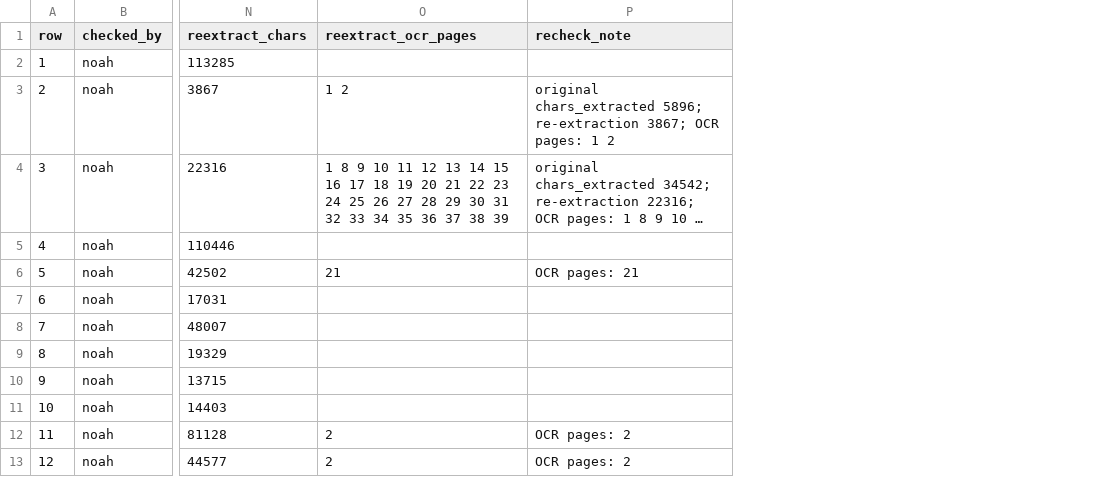
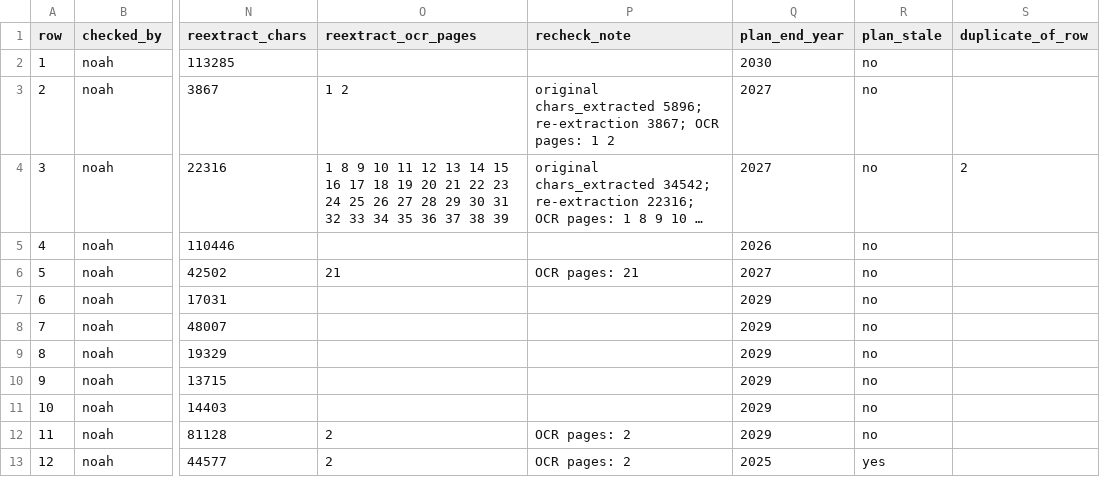
Before and after one commit to KApolloL/SolveAThon_2026, a CSV file: Finalists/src/docs/plan_text_check.csv, drawn as a sheet; only a part is shown, gaps mark what is left out; long unchanged cells end in …; the diff names each change by its address in the sheet, - before the commit and + after, or states it on an @@ line.

```diff
--- a/Finalists/src/docs/plan_text_check.csv
+++ b/Finalists/src/docs/plan_text_check.csv
+column Q (plan_end_year), rows 2-13: 2030 | 2027 | 2027 | 2026 | 2027 | 2029 | 2029 | 2029 | 2029 | 2029 | 2029 | 2025
+column R (plan_stale), rows 2-13: no | no | no | no | no | no | no | no | no | no | no | yes
+column S (duplicate_of_row), row 4: 2
```
Also changed, not shown: Finalists/src/docs/agency_goal_summaries.csv, 3 other files.
